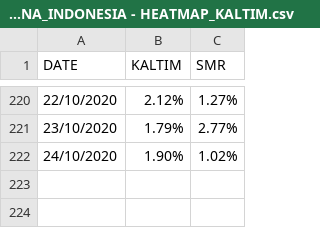
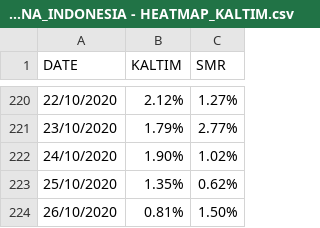
Before and after one commit to medianakbar/covid19kaltim, a CSV file: KALTIM/CORONA_INDONESIA - HEATMAP_KALTIM.csv, drawn as a sheet; only a part is shown, gaps mark what is left out.

```diff
--- a/KALTIM/CORONA_INDONESIA - HEATMAP_KALTIM.csv
+++ b/KALTIM/CORONA_INDONESIA - HEATMAP_KALTIM.csv
@@ -222 +222,3 @@ DATE,KALTIM,SMR
 24/10/2020,1.90%,1.02%
+25/10/2020,1.35%,0.62%
+26/10/2020,0.81%,1.50%
```
Also changed, not shown: KALTIM/CORONA_INDONESIA - DATAFIN.csv, KALTIM/CORONA_INDONESIA - KALTIM.csv, 3 other files.
